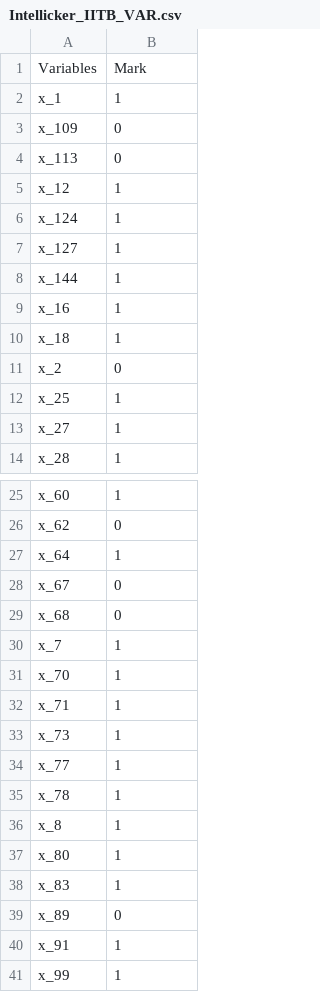
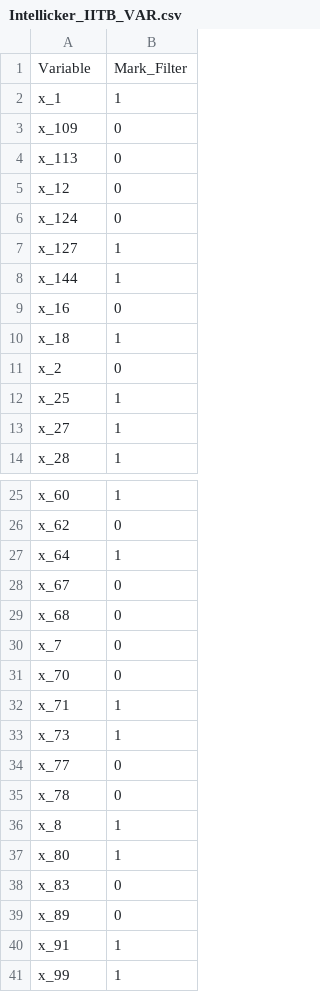
Before and after one commit to shoryasethia/Convolve2.0-Hackathon, a CSV file: Dataset-filter/Intellicker_IITB_VAR.csv, drawn as a sheet; only a part is shown, gaps mark what is left out; the diff covers the shown part only.

```diff
--- a/Dataset-filter/Intellicker_IITB_VAR.csv
+++ b/Dataset-filter/Intellicker_IITB_VAR.csv
@@ -1,2 +1,2 @@
-Variables,Mark
+Variable,Mark_Filter
 x_1,1
@@ -4,7 +4,7 @@ x_109,0
 x_113,0
-x_12,1
-x_124,1
+x_12,0
+x_124,0
 x_127,1
 x_144,1
-x_16,1
+x_16,0
 x_18,1
@@ -29,11 +29,11 @@ x_67,0
 x_68,0
-x_7,1
-x_70,1
+x_7,0
+x_70,0
 x_71,1
 x_73,1
-x_77,1
-x_78,1
+x_77,0
+x_78,0
 x_8,1
 x_80,1
-x_83,1
+x_83,0
 x_89,0
```
Also changed, not shown: 3 edited cells elsewhere in this file, 1 other file.
